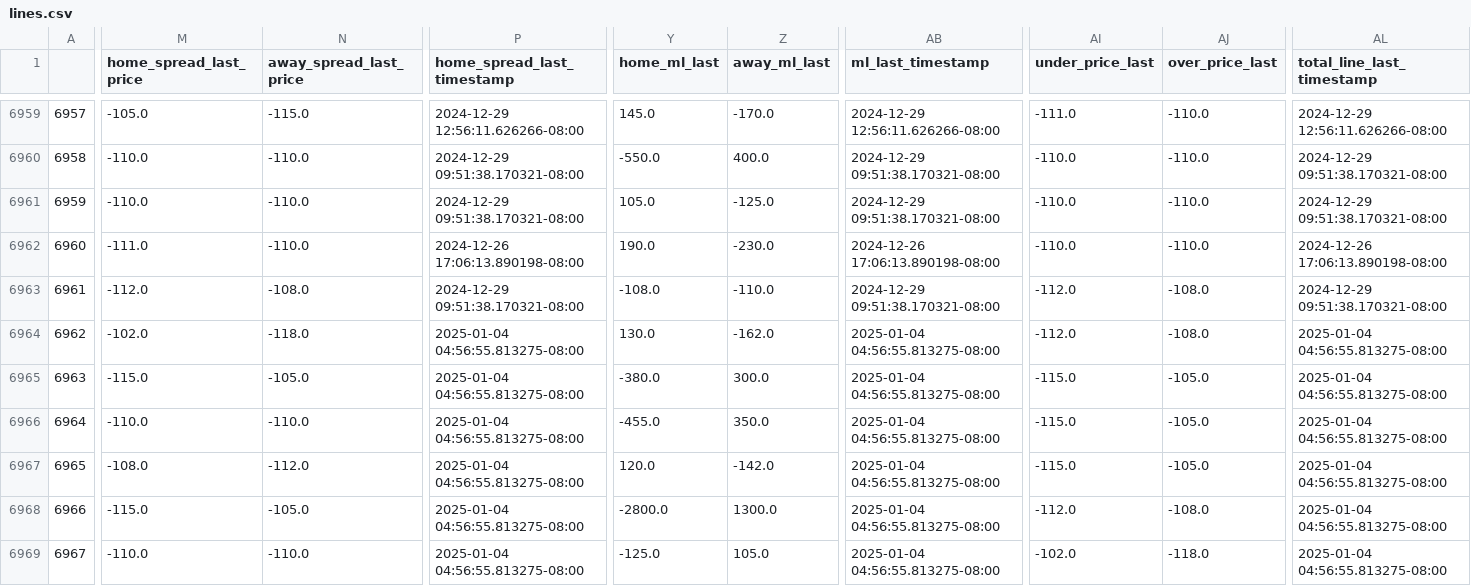
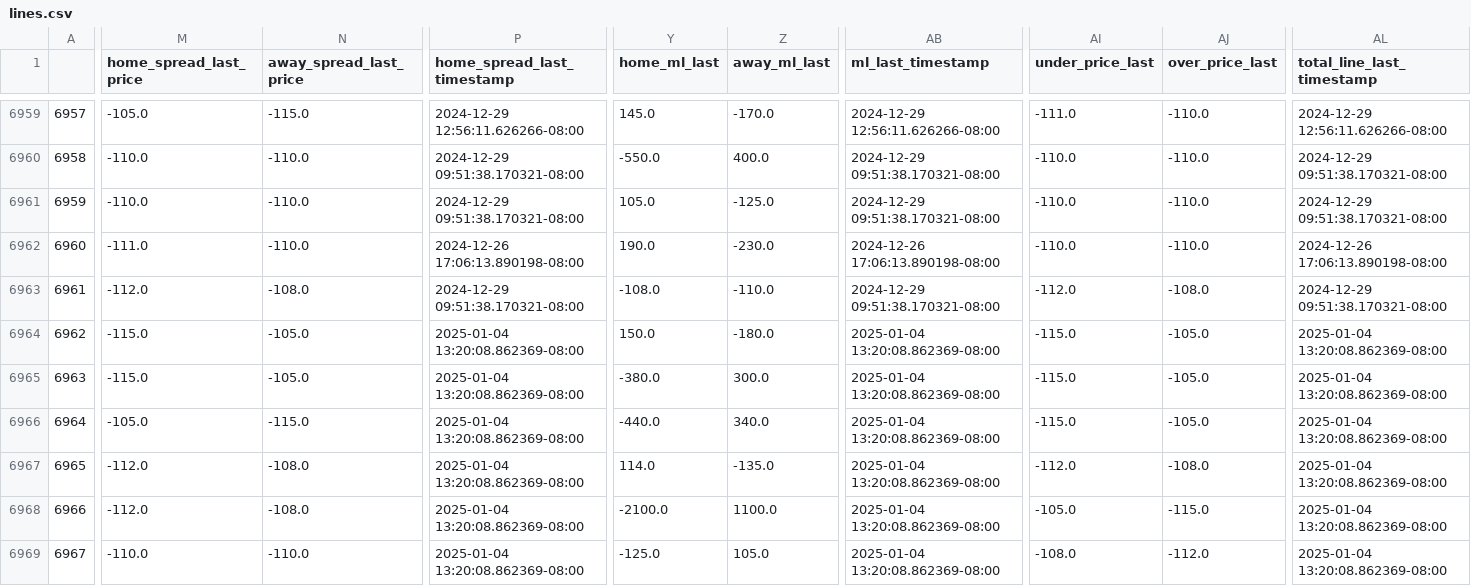
Before and after one commit to greerreNFL/nfelomarket_data, a CSV file: Data/lines.csv, drawn as a sheet; only a part is shown, gaps mark what is left out; the diff covers the shown part only; the diff names each change by its address in the sheet, - before the commit and + after, or states it on an @@ line.

```diff
--- a/Data/lines.csv
+++ b/Data/lines.csv
-M6964 (home_spread_last_price): -102.0
+M6964 (home_spread_last_price): -115.0
-N6964 (away_spread_last_price): -118.0
+N6964 (away_spread_last_price): -105.0
-P6964:P6969 (home_spread_last_timestamp): 2025-01-04 04:56:55.813275-08:00
+P6964:P6969 (home_spread_last_timestamp): 2025-01-04 13:20:08.862369-08:00
-Y6964 (home_ml_last): 130.0
+Y6964 (home_ml_last): 150.0
-Z6964 (away_ml_last): -162.0
+Z6964 (away_ml_last): -180.0
-AB6964:AB6969 (ml_last_timestamp): 2025-01-04 04:56:55.813275-08:00
+AB6964:AB6969 (ml_last_timestamp): 2025-01-04 13:20:08.862369-08:00
-AI6964 (under_price_last): -112.0
+AI6964 (under_price_last): -115.0
-AJ6964 (over_price_last): -108.0
+AJ6964 (over_price_last): -105.0
-AL6964:AL6969 (total_line_last_timestamp): 2025-01-04 04:56:55.813275-08:00
+AL6964:AL6969 (total_line_last_timestamp): 2025-01-04 13:20:08.862369-08:00
-M6966 (home_spread_last_price): -110.0
+M6966 (home_spread_last_price): -105.0
-N6966 (away_spread_last_price): -110.0
+N6966 (away_spread_last_price): -115.0
-Y6966 (home_ml_last): -455.0
+Y6966 (home_ml_last): -440.0
-Z6966 (away_ml_last): 350.0
+Z6966 (away_ml_last): 340.0
-M6967 (home_spread_last_price): -108.0
+M6967 (home_spread_last_price): -112.0
-N6967 (away_spread_last_price): -112.0
+N6967 (away_spread_last_price): -108.0
-Y6967 (home_ml_last): 120.0
+Y6967 (home_ml_last): 114.0
-Z6967 (away_ml_last): -142.0
+Z6967 (away_ml_last): -135.0
-AI6967 (under_price_last): -115.0
+AI6967 (under_price_last): -112.0
-AJ6967 (over_price_last): -105.0
+AJ6967 (over_price_last): -108.0
-M6968 (home_spread_last_price): -115.0
+M6968 (home_spread_last_price): -112.0
-N6968 (away_spread_last_price): -105.0
+N6968 (away_spread_last_price): -108.0
-Y6968 (home_ml_last): -2800.0
+Y6968 (home_ml_last): -2100.0
-Z6968 (away_ml_last): 1300.0
+Z6968 (away_ml_last): 1100.0
-AI6968 (under_price_last): -112.0
+AI6968 (under_price_last): -105.0
-AJ6968 (over_price_last): -108.0
+AJ6968 (over_price_last): -115.0
-AI6969 (under_price_last): -102.0
+AI6969 (under_price_last): -108.0
-AJ6969 (over_price_last): -118.0
+AJ6969 (over_price_last): -112.0
```
Also changed, not shown: 71 edited cells elsewhere in this file.
